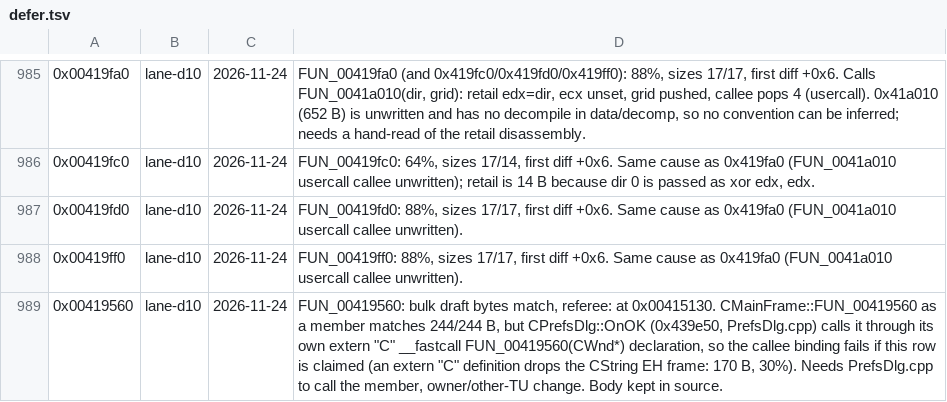
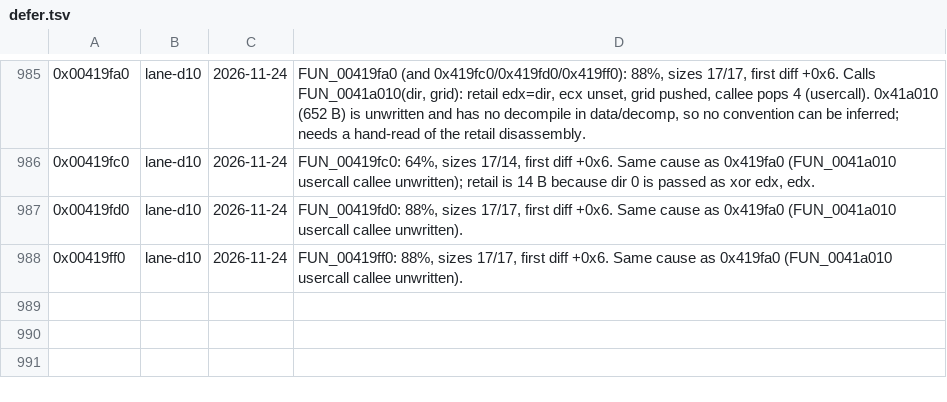
Before and after one commit to nawaftahir/cod2_wip, a TSV file: ledger/defer.tsv, drawn as a sheet; only a part is shown, gaps mark what is left out; the diff names each change by its address in the sheet, - before the commit and + after, or states it on an @@ line.

Commit message:
MainFrm.h: CMainFrame class header, PrefsDlg::OnOK calls the real member, claim 0x419560

```diff
--- a/ledger/defer.tsv
+++ b/ledger/defer.tsv
-row 989: 0x00419560 | lane-d10 | 2026-11-24 | FUN_00419560: bulk draft bytes match, referee: at 0x00415130. CMainFrame::FUN_00419560 as a member matches 244/244 B, but CPrefsDlg::OnOK (0x439e50, PrefsDlg.cpp) calls it through its own extern "C" __fastcall FUN_00419560(CWnd*) declaration, so the callee binding fails if this row is claimed (an extern "C" definition drops the CString EH frame: 170 B, 30%). Needs PrefsDlg.cpp to call the member, owner/other-TU change. Body kept in source.
```
Also changed, not shown: ledger/matches.tsv, 3 other files.
